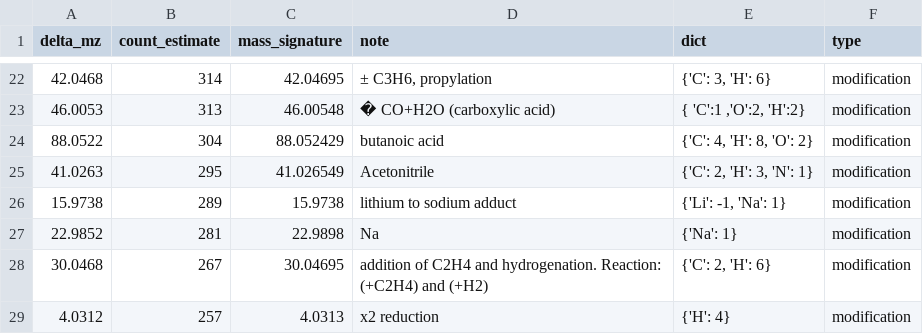
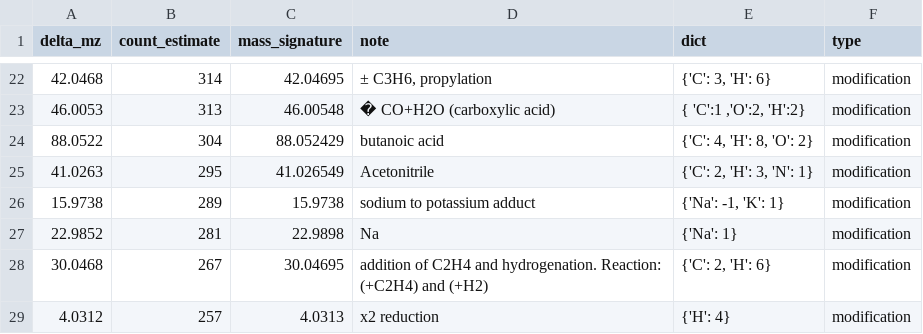
Before and after one commit to shuzhao-li-lab/mass2chem, a TSV file: mass2chem/source_data/chi2025_isf_orbi_pos.tsv, drawn as a sheet; only a part is shown, gaps mark what is left out.

Commit message:
updated isf source data on K/Na and HCOONa/13C/12C

```diff
--- a/mass2chem/source_data/chi2025_isf_orbi_pos.tsv
+++ b/mass2chem/source_data/chi2025_isf_orbi_pos.tsv
@@ -25,3 +25,3 @@ delta_mz	count_estimate	mass_signature	note	dict	type
 41.0263	295	41.026549	Acetonitrile	"{'C': 2, 'H': 3, 'N': 1}"	modification
-15.9738	289	15.9738	lithium to sodium adduct	"{'Li': -1, 'Na': 1}"	modification
+15.9738	289	15.9738	sodium to potassium adduct	"{'Na': -1, 'K': 1}"	modification
 22.9852	281	22.9898	Na	{'Na': 1}	modification
```
